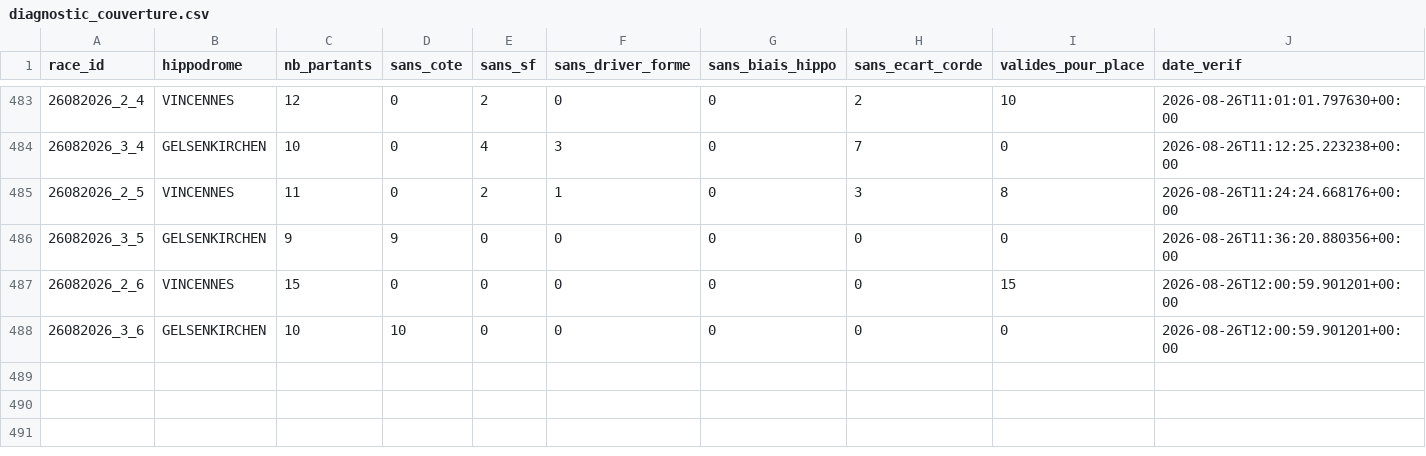
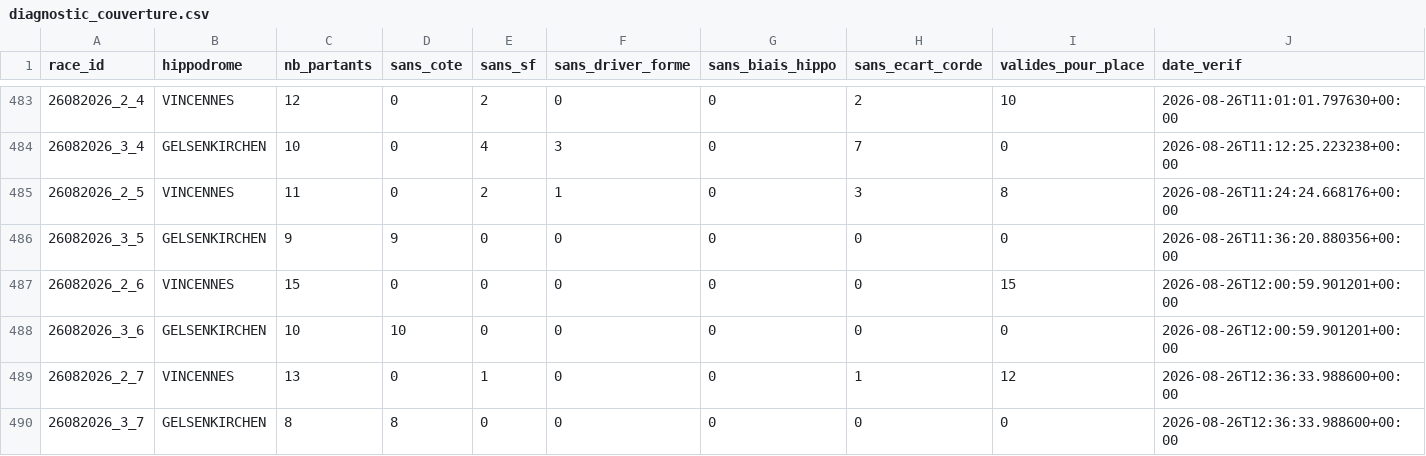
Before and after one commit to Falcon78ux/pmu-paper-trading, a CSV file: diagnostic_couverture.csv, drawn as a sheet; only a part is shown, gaps mark what is left out; the diff names each change by its address in the sheet, - before the commit and + after, or states it on an @@ line.

```diff
--- a/diagnostic_couverture.csv
+++ b/diagnostic_couverture.csv
+row 489: 26082026_2_7 | VINCENNES | 13 | 0 | 1 | 0 | 0 | 1 | 12 | 2026-08-26T12:36:33.988600+00:00
+row 490: 26082026_3_7 | GELSENKIRCHEN | 8 | 8 | 0 | 0 | 0 | 0 | 0 | 2026-08-26T12:36:33.988600+00:00
```
Also changed, not shown: paris_virtuels.csv, 2 other files.
